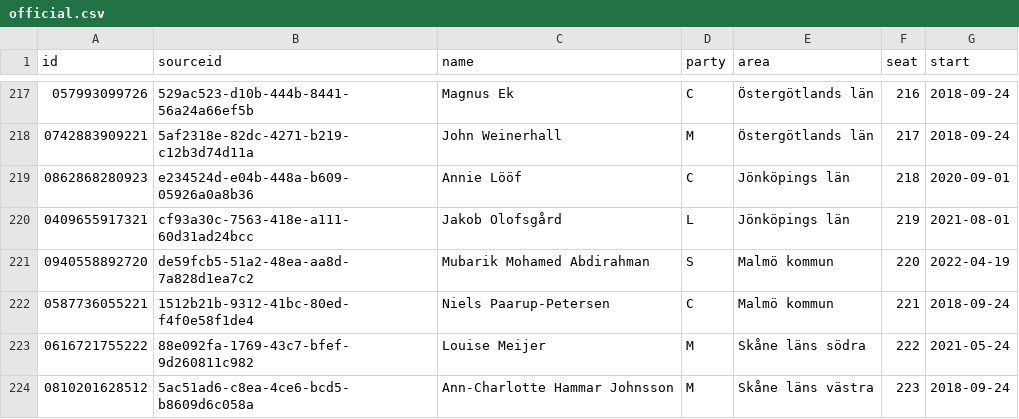
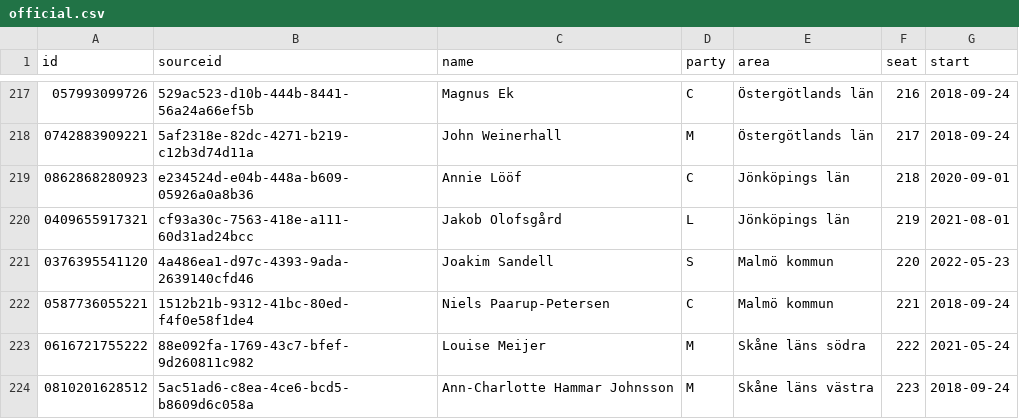
Before and after one commit to every-politician-scrapers/sweden-riksdag-api-current, a CSV file: data/official.csv, drawn as a sheet; only a part is shown, gaps mark what is left out.

```diff
--- a/data/official.csv
+++ b/data/official.csv
@@ -220,3 +220,3 @@ id,sourceid,name,party,area,seat,start
 0409655917321,cf93a30c-7563-418e-a111-60d31ad24bcc,Jakob Olofsgård,L,Jönköpings län,219,2021-08-01
-0940558892720,de59fcb5-51a2-48ea-aa8d-7a828d1ea7c2,Mubarik Mohamed Abdirahman,S,Malmö kommun,220,2022-04-19
+0376395541120,4a486ea1-d97c-4393-9ada-2639140cfd46,Joakim Sandell,S,Malmö kommun,220,2022-05-23
 0587736055221,1512b21b-9312-41bc-80ed-f4f0e58f1de4,Niels Paarup-Petersen,C,Malmö kommun,221,2018-09-24
```
Also changed, not shown: data/diff.csv, data/wikidata.csv, 1 other file.
